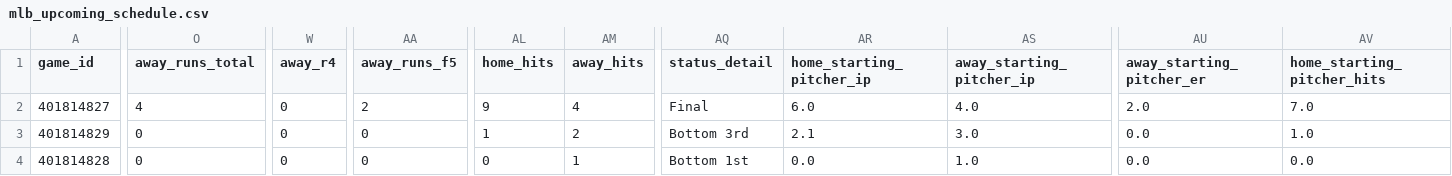
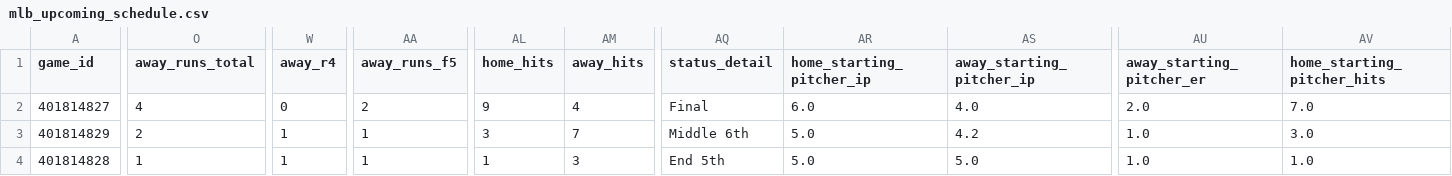
Before and after one commit to emilioandrade0/PickGOLD, a CSV file: src/data/mlb/raw/mlb_upcoming_schedule.csv, drawn as a sheet; only a part is shown, gaps mark what is left out; the diff covers the shown part only; the diff names each change by its address in the sheet, - before the commit and + after, or states it on an @@ line.

```diff
--- a/src/data/mlb/raw/mlb_upcoming_schedule.csv
+++ b/src/data/mlb/raw/mlb_upcoming_schedule.csv
-O3 (away_runs_total): 0
+O3 (away_runs_total): 2
-W3:W4 (away_r4): 0
+W3:W4 (away_r4): 1
-AA3:AA4 (away_runs_f5): 0
+AA3:AA4 (away_runs_f5): 1
-AL3 (home_hits): 1
+AL3 (home_hits): 3
-AM3 (away_hits): 2
+AM3 (away_hits): 7
-AQ3 (status_detail): Bottom 3rd
+AQ3 (status_detail): Middle 6th
-AR3 (home_starting_pitcher_ip): 2.1
+AR3 (home_starting_pitcher_ip): 5.0
-AS3 (away_starting_pitcher_ip): 3.0
+AS3 (away_starting_pitcher_ip): 4.2
-AU3:AU4 (away_starting_pitcher_er): 0.0
+AU3:AU4 (away_starting_pitcher_er): 1.0
-AV3 (home_starting_pitcher_hits): 1.0
+AV3 (home_starting_pitcher_hits): 3.0
-O4 (away_runs_total): 0
+O4 (away_runs_total): 1
-AL4 (home_hits): 0
+AL4 (home_hits): 1
-AM4 (away_hits): 1
+AM4 (away_hits): 3
-AQ4 (status_detail): Bottom 1st
+AQ4 (status_detail): End 5th
-AR4 (home_starting_pitcher_ip): 0.0
+AR4 (home_starting_pitcher_ip): 5.0
-AS4 (away_starting_pitcher_ip): 1.0
+AS4 (away_starting_pitcher_ip): 5.0
-AV4 (home_starting_pitcher_hits): 0.0
+AV4 (home_starting_pitcher_hits): 1.0
```
Also changed, not shown: 156 edited cells elsewhere in this file, src/data/ncaa_baseball/raw/ncaa_baseball_advanced_history.csv, src/data/ncaa_baseball/raw/ncaa_baseball_upcoming_schedule.csv, 22 other files.
